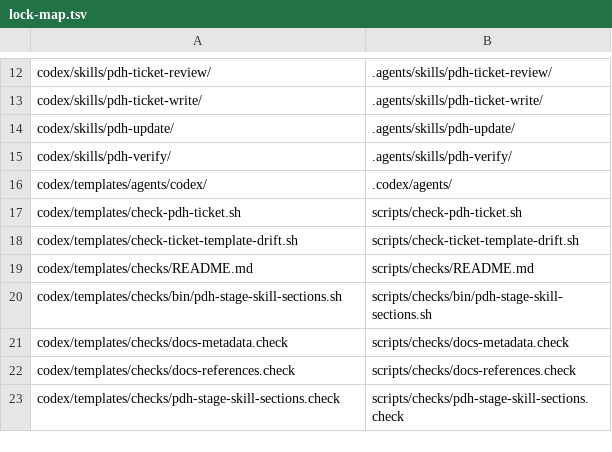
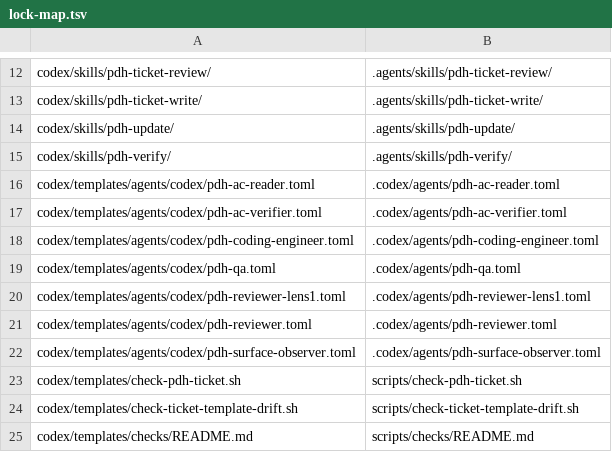
Before and after one commit to masuidrive/pdh, a TSV file: codex/lock-map.tsv, drawn as a sheet; only a part is shown, gaps mark what is left out; the shorter side is filled out with more unchanged rows.

```diff
--- a/codex/lock-map.tsv
+++ b/codex/lock-map.tsv
@@ -15,3 +15,9 @@ codex/skills/pdh-update/	.agents/skills/pdh-update/
 codex/skills/pdh-verify/	.agents/skills/pdh-verify/
-codex/templates/agents/codex/	.codex/agents/
+codex/templates/agents/codex/pdh-ac-reader.toml	.codex/agents/pdh-ac-reader.toml
+codex/templates/agents/codex/pdh-ac-verifier.toml	.codex/agents/pdh-ac-verifier.toml
+codex/templates/agents/codex/pdh-coding-engineer.toml	.codex/agents/pdh-coding-engineer.toml
+codex/templates/agents/codex/pdh-qa.toml	.codex/agents/pdh-qa.toml
+codex/templates/agents/codex/pdh-reviewer-lens1.toml	.codex/agents/pdh-reviewer-lens1.toml
+codex/templates/agents/codex/pdh-reviewer.toml	.codex/agents/pdh-reviewer.toml
+codex/templates/agents/codex/pdh-surface-observer.toml	.codex/agents/pdh-surface-observer.toml
 codex/templates/check-pdh-ticket.sh	scripts/check-pdh-ticket.sh
```
Also changed, not shown: claude/lock-map.tsv, 4 other files.
